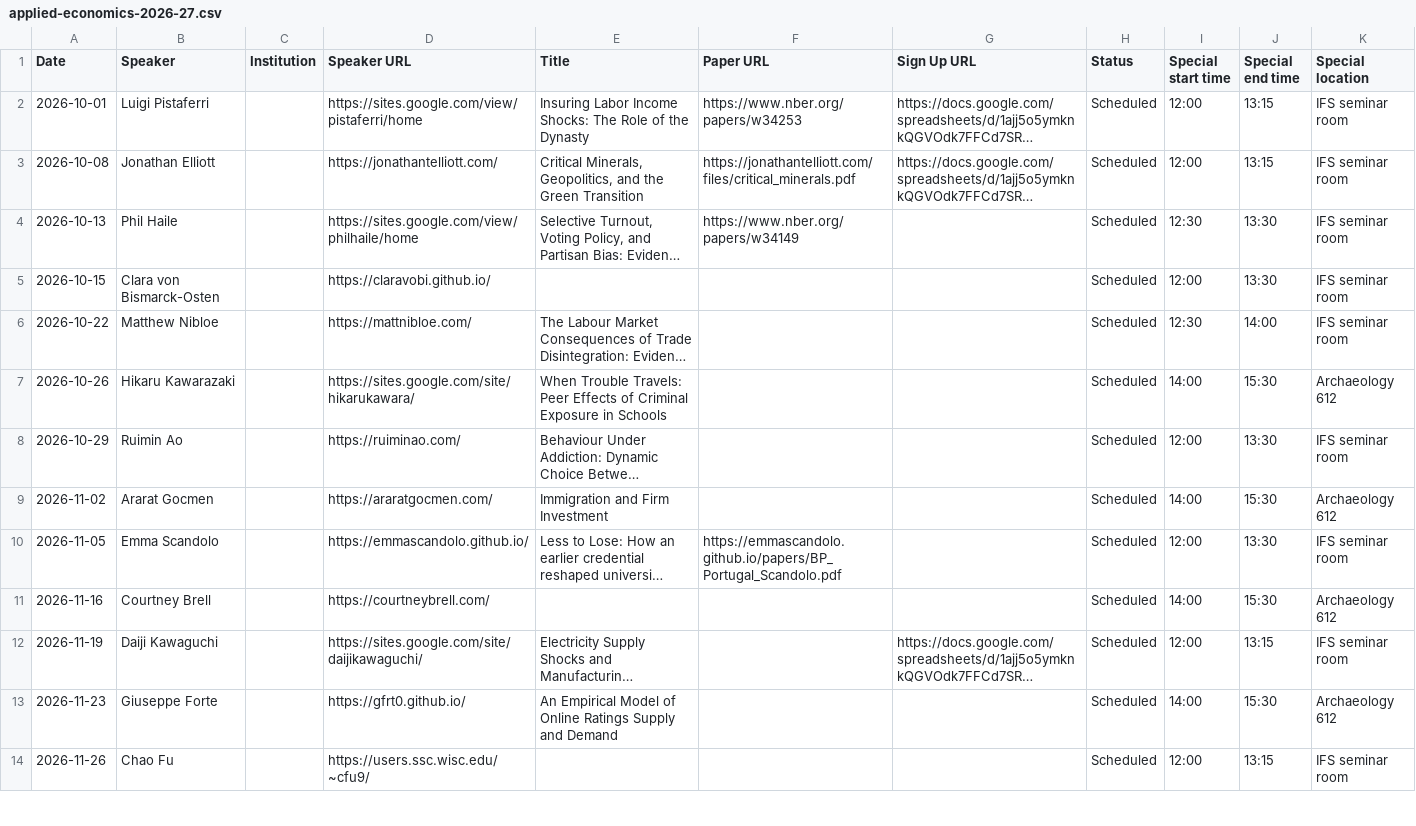
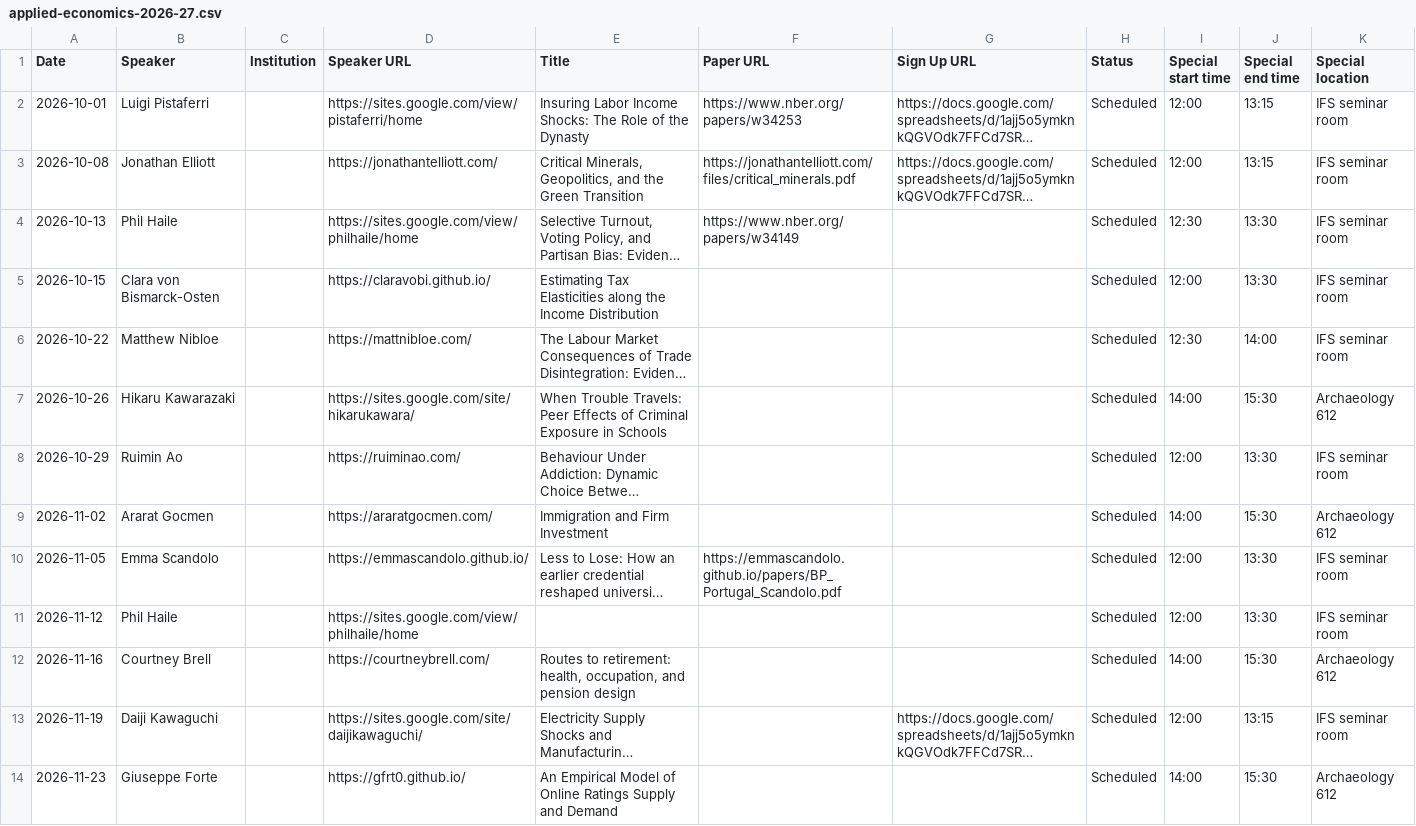
Before and after one commit to UCL/UCL-Economics-Research, a CSV file: seminars/sources/applied-economics-2026-27.csv, drawn as a sheet; only a part is shown; the shorter side is filled out with more unchanged rows; long unchanged cells end in …; addresses are those after the commit; the diff names each change by its address in the sheet, - before the commit and + after, or states it on an @@ line.

```diff
--- a/seminars/sources/applied-economics-2026-27.csv
+++ b/seminars/sources/applied-economics-2026-27.csv
-E5 (Title): (empty)
+E5 (Title): Estimating Tax Elasticities along the Income Distribution
+row 11: 2026-11-12 | Phil Haile |  | https://sites.google.com/view/philhaile/home |  |  |  | Scheduled | 12:00 | 13:30 | IFS seminar room
-E12 (Title): (empty)
+E12 (Title): Routes to retirement: health, occupation, and pension design
```
Also changed, not shown: 2 other files.
